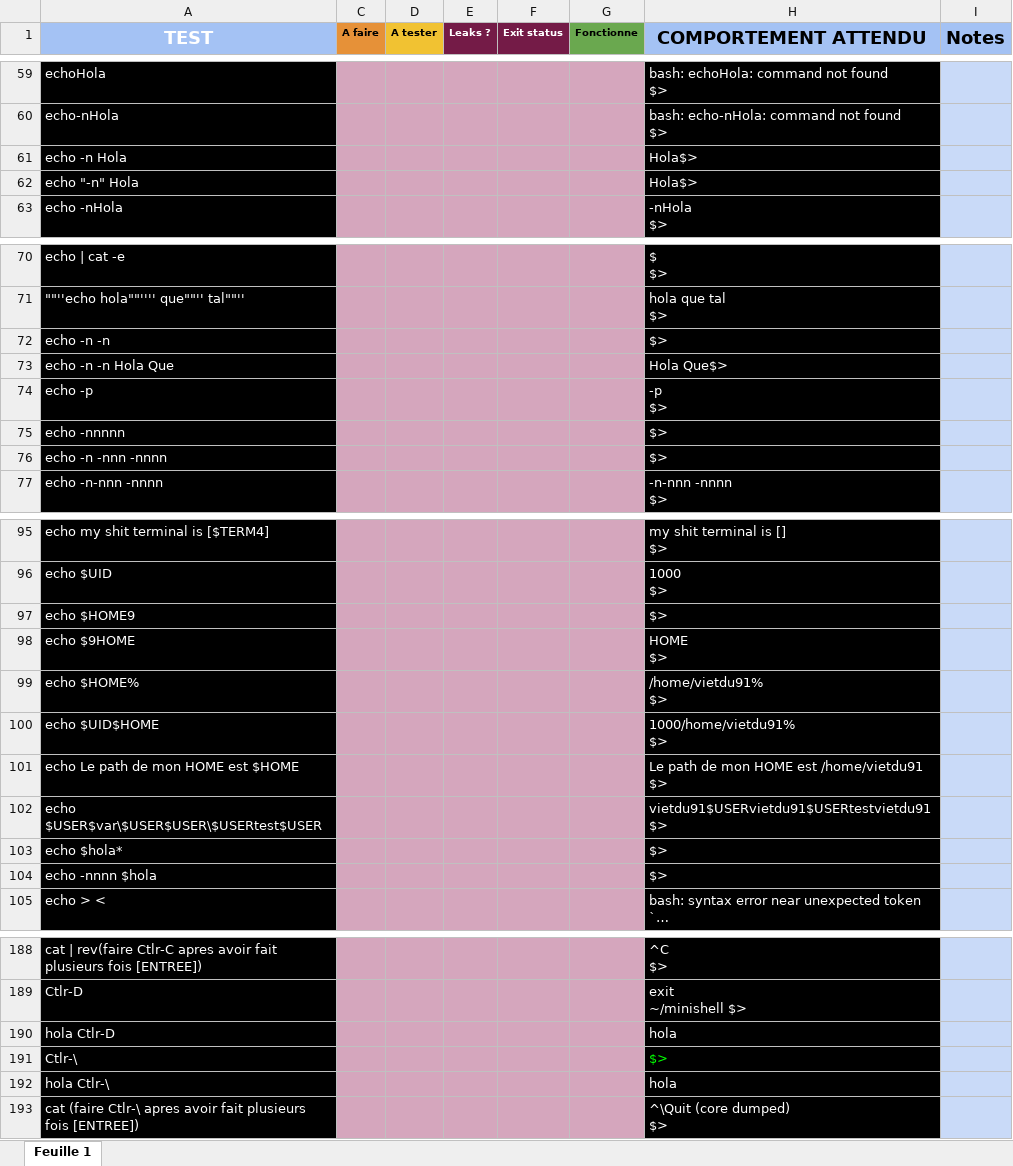
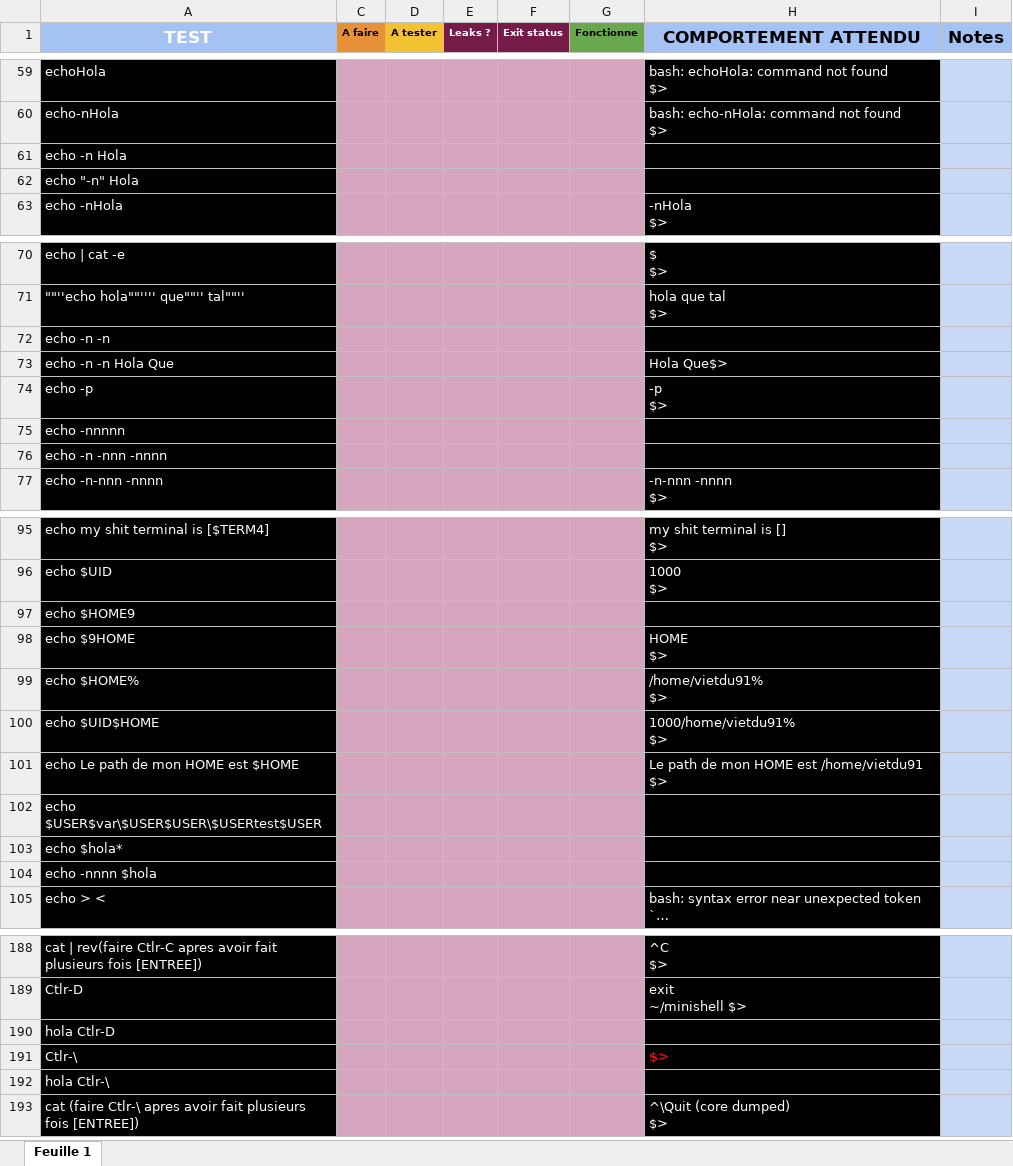
Before and after one commit to osmaneb23/Minishell_42, an Excel workbook: 800 tests pour minishell.xlsx, sheet Feuille 1, drawn as a sheet; only a part is shown, gaps mark what is left out; long unchanged cells end in …; values as stored, in another font and other column widths than the file's, no borders; charts and pictures and conditional formats not drawn; the diff covers the shown part only; the diff names each change by its address in the sheet, - before the commit and + after, or states it on an @@ line.

```diff
--- a/800 tests pour minishell.xlsx (sheet Feuille 1)
+++ b/800 tests pour minishell.xlsx (sheet Feuille 1)
@@ A1 text size: smaller @@
@@ H1:I1 text size: smaller @@
@@ H61:H62 bold: off → on, text colour: #FFFFFF → black @@
@@ H72 bold: off → on, text colour: #FFFFFF → black @@
@@ H75:H76 bold: off → on, text colour: #FFFFFF → black @@
@@ H97 bold: off → on, text colour: #FFFFFF → black @@
@@ H102:H104 bold: off → on, text colour: #FFFFFF → black @@
-H190:H192 bold: off
+H190:H192 bold: on
-H190 text colour: #FFFFFF
+H190 text colour: black
-H191 text colour: #00FF00
+H191 text colour: #FF0000
-H192 text colour: #FFFFFF
+H192 text colour: black
```
Also changed, not shown: cell formats elsewhere in this sheet, charts or pictures, 6 other files.
